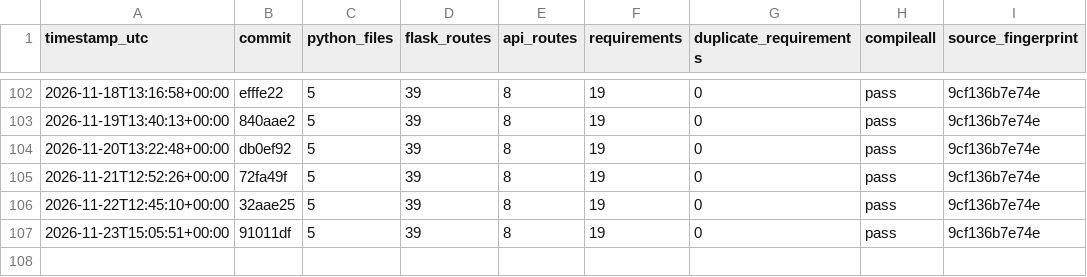
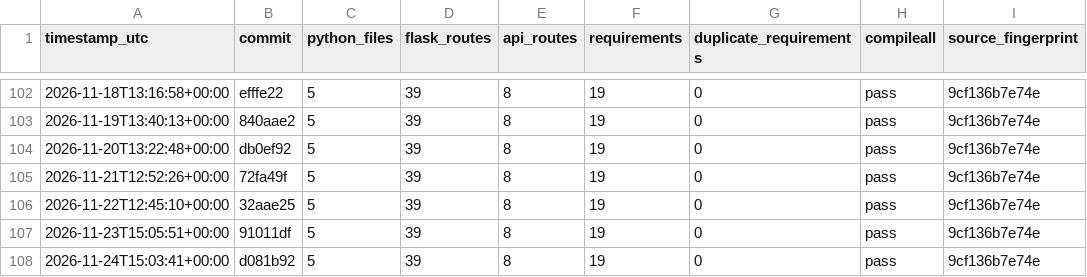
Before and after one commit to Adityism/CAI, a CSV file: reports/project-health-history.csv, drawn as a sheet; only a part is shown, gaps mark what is left out; the diff names each change by its address in the sheet, - before the commit and + after, or states it on an @@ line.

Commit message:
chore(health): record daily CAI project health

```diff
--- a/reports/project-health-history.csv
+++ b/reports/project-health-history.csv
+row 108: 2026-11-24T15:03:41+00:00 | d081b92 | 5 | 39 | 8 | 19 | 0 | pass | 9cf136b7e74e
```
Also changed, not shown: 1 other file.
